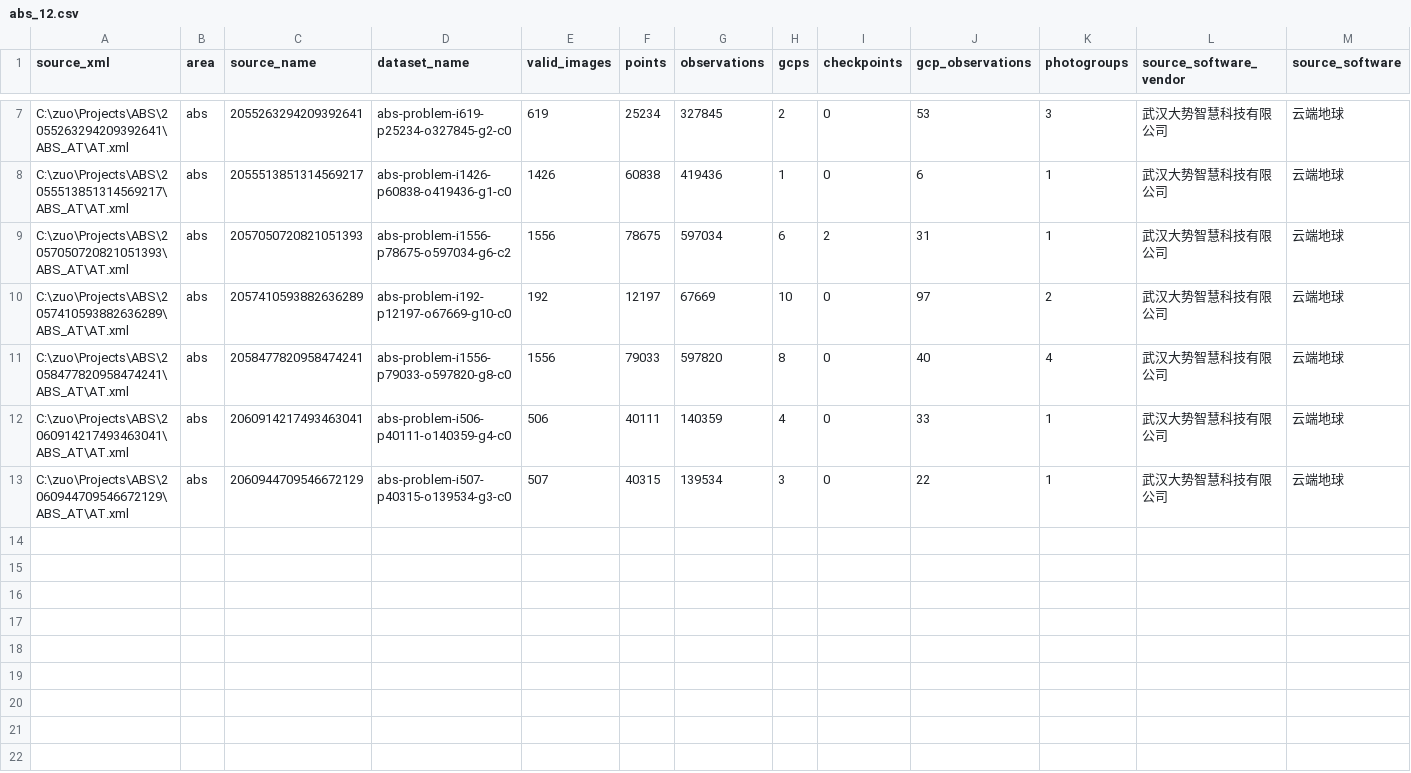
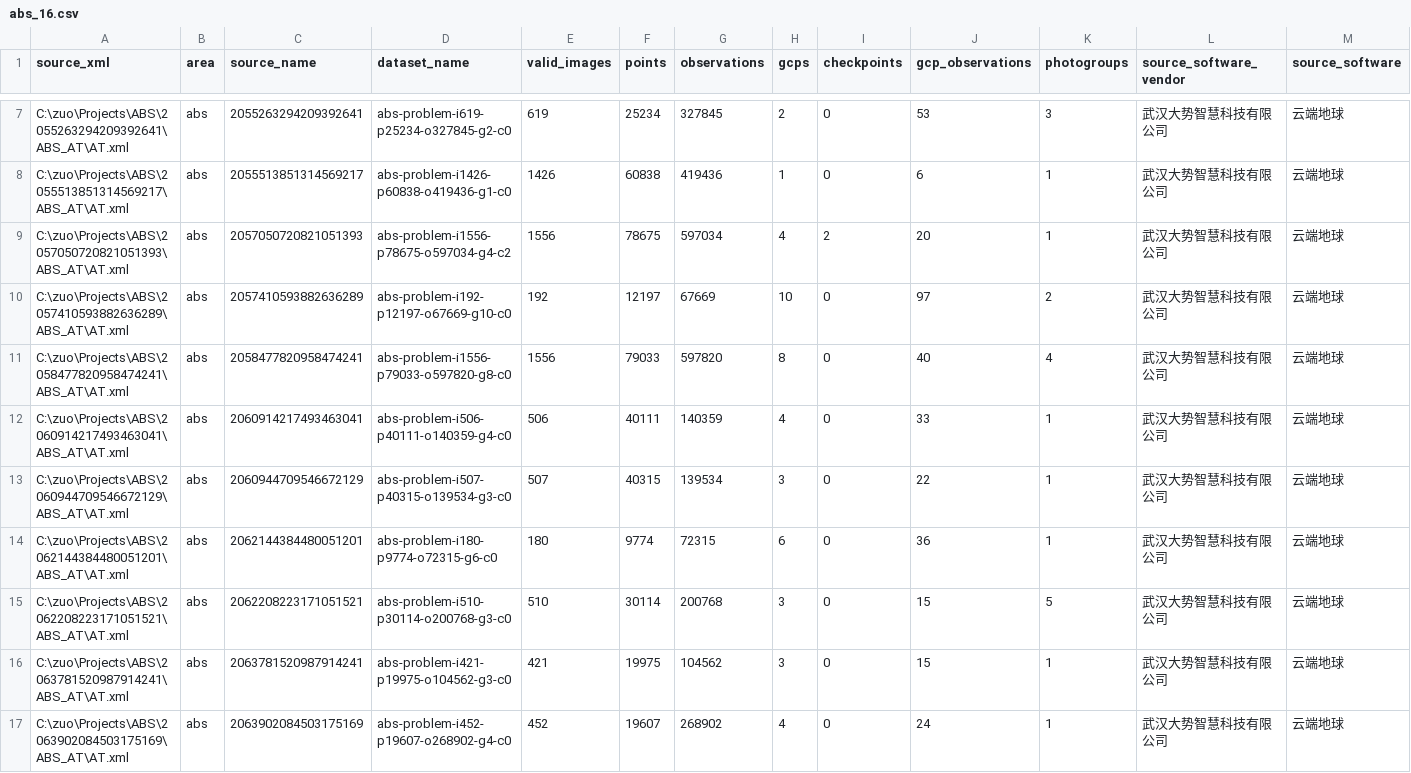
Before and after one commit to Polar-vision/PVL-BA-Bench, a CSV file: manifests/abs_16.csv (was manifests/abs_12.csv), drawn as a sheet; only a part is shown, gaps mark what is left out.

```diff
--- a/manifests/abs_12.csv
+++ b/manifests/abs_16.csv
@@ -8,3 +8,3 @@ C:\zuo\Projects\ABS\2055263294209392641\ABS_AT\AT.xml,abs,2055263294209392641,ab
 C:\zuo\Projects\ABS\2055513851314569217\ABS_AT\AT.xml,abs,2055513851314569217,abs-problem-i1426-p60838-o419436-g1-c0,1426,60838,419436,1,0,6,1,武汉大势智慧科技有限公司,云端地球
-C:\zuo\Projects\ABS\2057050720821051393\ABS_AT\AT.xml,abs,2057050720821051393,abs-problem-i1556-p78675-o597034-g6-c2,1556,78675,597034,6,2,31,1,武汉大势智慧科技有限公司,云端地球
+C:\zuo\Projects\ABS\2057050720821051393\ABS_AT\AT.xml,abs,2057050720821051393,abs-problem-i1556-p78675-o597034-g4-c2,1556,78675,597034,4,2,20,1,武汉大势智慧科技有限公司,云端地球
 C:\zuo\Projects\ABS\2057410593882636289\ABS_AT\AT.xml,abs,2057410593882636289,abs-problem-i192-p12197-o67669-g10-c0,192,12197,67669,10,0,97,2,武汉大势智慧科技有限公司,云端地球
@@ -13 +13,5 @@ C:\zuo\Projects\ABS\2060914217493463041\ABS_AT\AT.xml,abs,2060914217493463041,ab
 C:\zuo\Projects\ABS\2060944709546672129\ABS_AT\AT.xml,abs,2060944709546672129,abs-problem-i507-p40315-o139534-g3-c0,507,40315,139534,3,0,22,1,武汉大势智慧科技有限公司,云端地球
+C:\zuo\Projects\ABS\2062144384480051201\ABS_AT\AT.xml,abs,2062144384480051201,abs-problem-i180-p9774-o72315-g6-c0,180,9774,72315,6,0,36,1,武汉大势智慧科技有限公司,云端地球
+C:\zuo\Projects\ABS\2062208223171051521\ABS_AT\AT.xml,abs,2062208223171051521,abs-problem-i510-p30114-o200768-g3-c0,510,30114,200768,3,0,15,5,武汉大势智慧科技有限公司,云端地球
+C:\zuo\Projects\ABS\2063781520987914241\ABS_AT\AT.xml,abs,2063781520987914241,abs-problem-i421-p19975-o104562-g3-c0,421,19975,104562,3,0,15,1,武汉大势智慧科技有限公司,云端地球
+C:\zuo\Projects\ABS\2063902084503175169\ABS_AT\AT.xml,abs,2063902084503175169,abs-problem-i452-p19607-o268902-g4-c0,452,19607,268902,4,0,24,1,武汉大势智慧科技有限公司,云端地球
```
Also changed, not shown: 16 other files.
